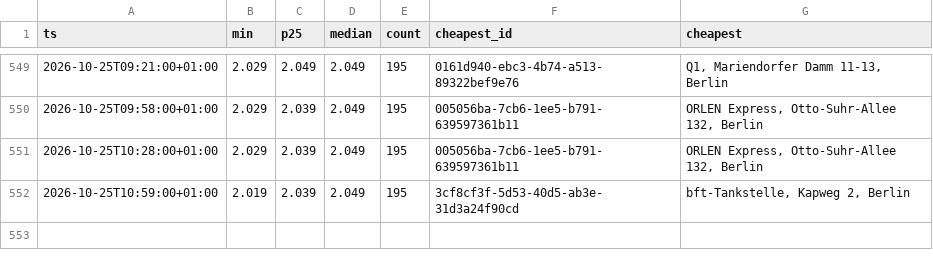
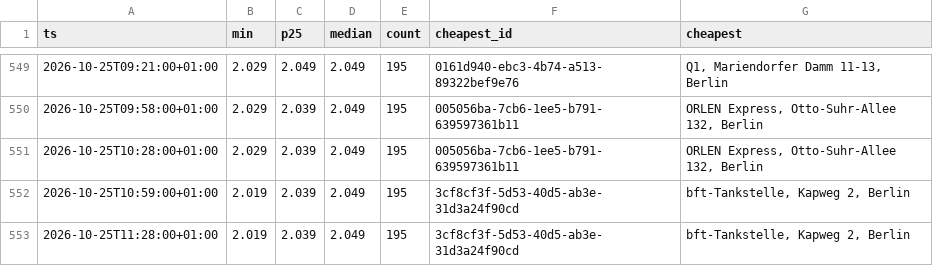
Before and after one commit to robin300992/spritpreis, a CSV file: docs/data/history.csv, drawn as a sheet; only a part is shown, gaps mark what is left out; the diff names each change by its address in the sheet, - before the commit and + after, or states it on an @@ line.

```diff
--- a/docs/data/history.csv
+++ b/docs/data/history.csv
+row 553: 2026-10-25T11:28:00+01:00 | 2.019 | 2.039 | 2.049 | 195 | 3cf8cf3f-5d53-40d5-ab3e-31d3a24f90cd | bft-Tankstelle, Kapweg 2, Berlin
```
Also changed, not shown: 2 other files.
